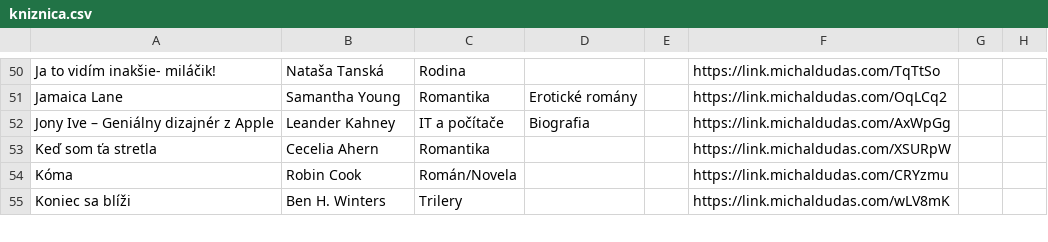
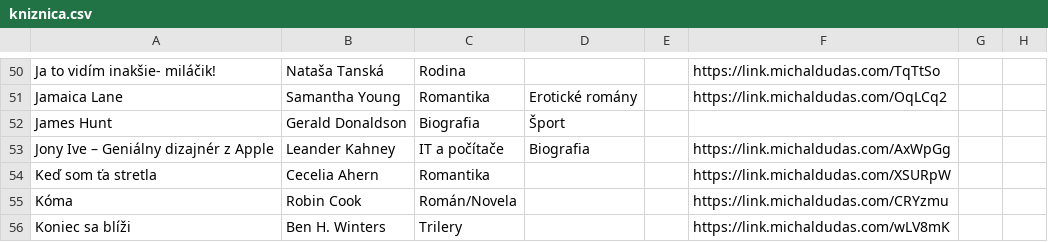
Before and after one commit to misko0709/misko0709.github.io, a CSV file: kniznica.csv, drawn as a sheet; only a part is shown, gaps mark what is left out; the diff names each change by its address in the sheet, - before the commit and + after, or states it on an @@ line.

Commit message:
Update book database via Web UI

```diff
--- a/kniznica.csv
+++ b/kniznica.csv
+row 52: James Hunt | Gerald Donaldson | Biografia | Šport
```
